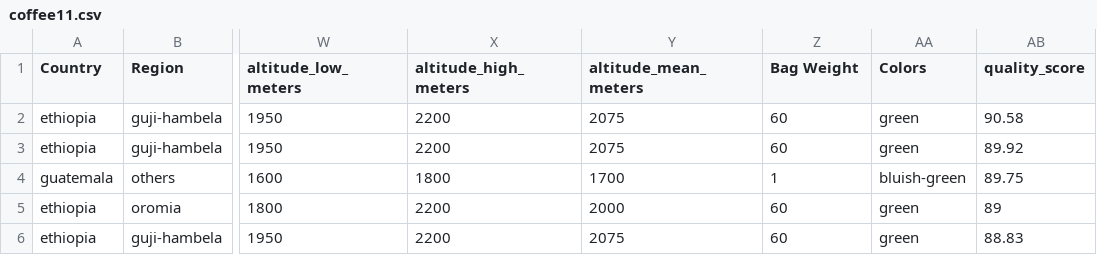
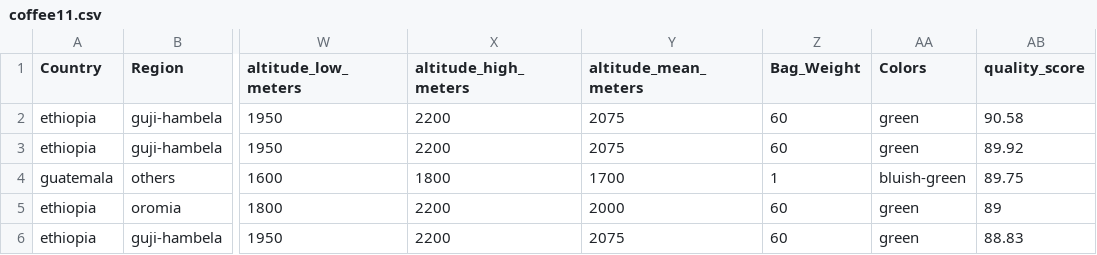
Before and after one commit to khushboo6214/infoviz, a CSV file: coffee11.csv, drawn as a sheet; only a part is shown, gaps mark what is left out; the diff names each change by its address in the sheet, - before the commit and + after, or states it on an @@ line.

Commit message:
Add files via upload

```diff
--- a/coffee11.csv
+++ b/coffee11.csv
-Z1: Bag Weight
+Z1: Bag_Weight
```
